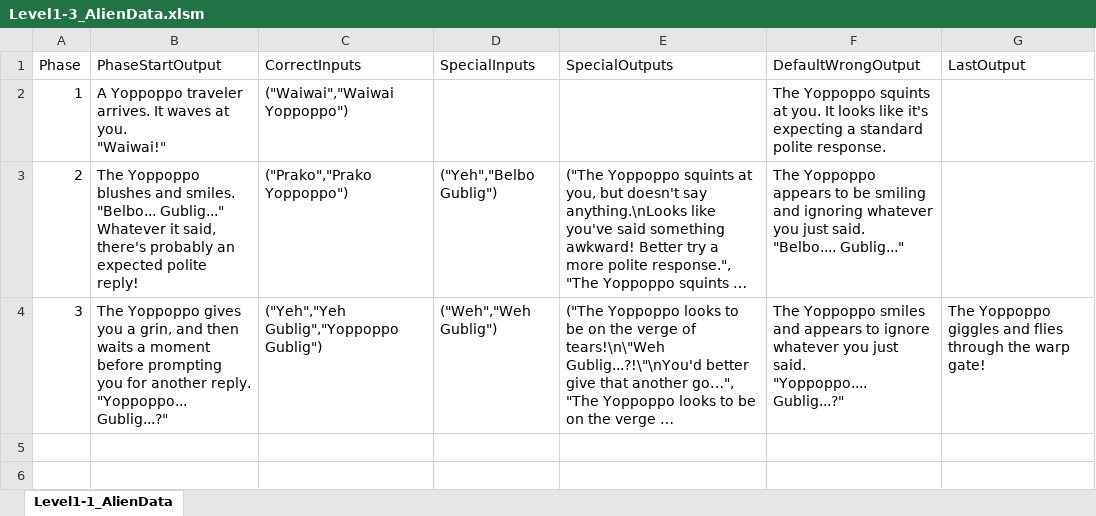
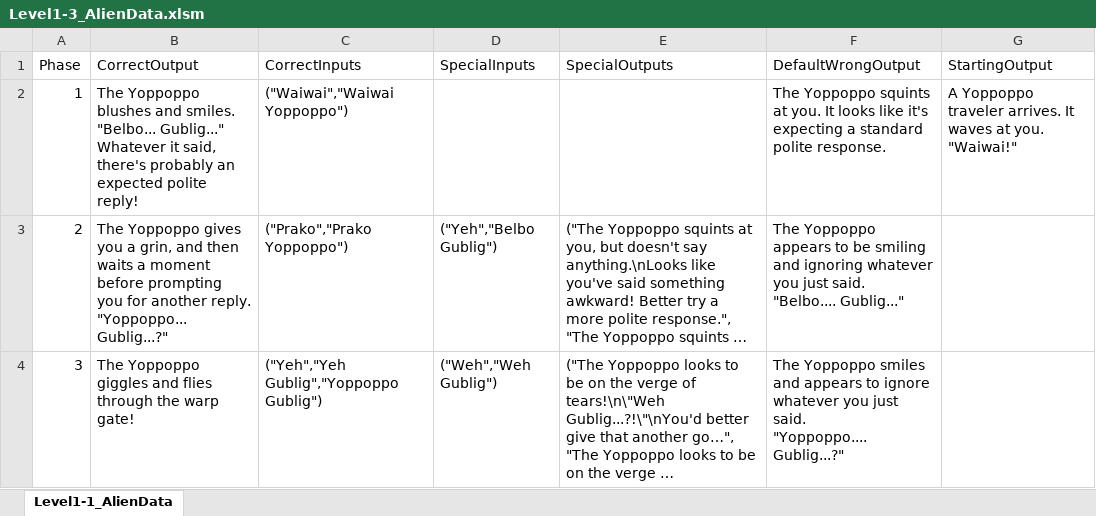
Before and after one commit to Hal305/Brain-Fog-Bachelor, an Excel workbook: Datatable spreadsheets/Level1-3_AlienData.xlsm, sheet Level1-1_AlienData, drawn as a sheet; long unchanged cells end in …; values as stored, in another font and other column widths than the file's, no borders; ↵ is a line break in a cell; the diff names each change by its address in the sheet, - before the commit and + after, or states it on an @@ line.

```diff
--- a/Datatable spreadsheets/Level1-3_AlienData.xlsm (sheet Level1-1_AlienData)
+++ b/Datatable spreadsheets/Level1-3_AlienData.xlsm (sheet Level1-1_AlienData)
-B1: PhaseStartOutput
+B1: CorrectOutput
-G1: LastOutput
+G1: StartingOutput
-B2 (CorrectOutput): A Yoppoppo traveler arrives. It waves at you. ↵ "Waiwai!"
+B2 (CorrectOutput): The Yoppoppo blushes and smiles. ↵ "Belbo... Gublig..." ↵ Whatever it said, there's probably an expected polite reply!
-G2 (StartingOutput): (empty)
+G2 (StartingOutput): A Yoppoppo traveler arrives. It waves at you. ↵ "Waiwai!"
-B3 (CorrectOutput): The Yoppoppo blushes and smiles. ↵ "Belbo... Gublig..." ↵ Whatever it said, there's probably an expected polite reply!
+B3 (CorrectOutput): The Yoppoppo gives you a grin, and then waits a moment before prompting you for another reply. ↵ "Yoppoppo... Gublig...?"
-B4 (CorrectOutput): The Yoppoppo gives you a grin, and then waits a moment before prompting you for another reply. ↵ "Yoppoppo... Gublig...?"
+B4 (CorrectOutput): The Yoppoppo giggles and flies through the warp gate!
-G4 (StartingOutput): The Yoppoppo giggles and flies through the warp gate!
+G4 (StartingOutput): (empty)
```
Also changed, not shown: Datatable spreadsheets/Level1-1_AlienData.xlsm, Datatable spreadsheets/Level1-2_AlienData.xlsm, 13 other files.
